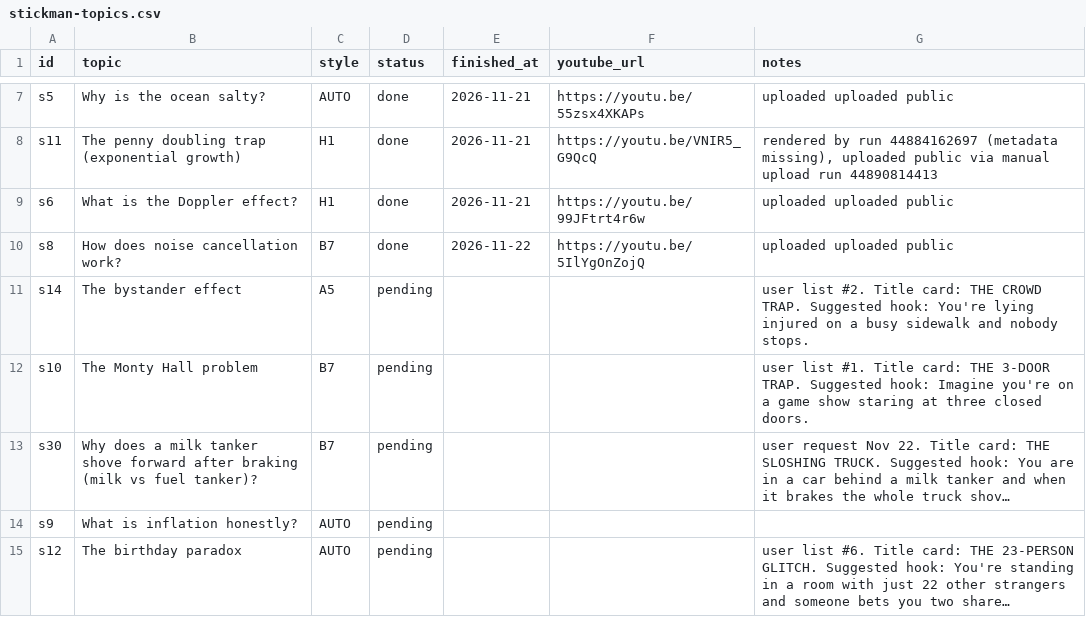
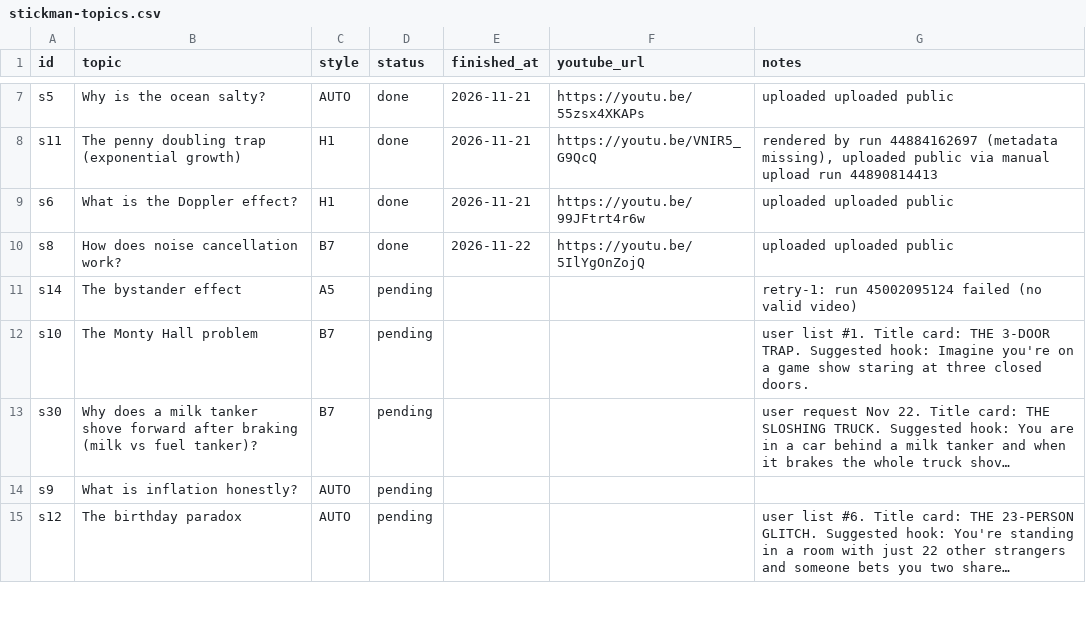
Before and after one commit to Genrec-Community/youtube-shorts-automation, a CSV file: stickman-topics.csv, drawn as a sheet; only a part is shown, gaps mark what is left out; long unchanged cells end in ….

```diff
--- a/stickman-topics.csv
+++ b/stickman-topics.csv
@@ -10,3 +10,3 @@ s6,What is the Doppler effect?,H1,done,2026-11-21,https://youtu.be/99JFtrt4r6w,u
 s8,How does noise cancellation work?,B7,done,2026-11-22,https://youtu.be/5IlYgOnZojQ,uploaded uploaded public
-s14,The bystander effect,A5,pending,,,user list #2. Title card: THE CROWD TRAP. Suggested hook: You're lying injured on a busy sidewalk and nobody stops.
+s14,The bystander effect,A5,pending,,,retry-1: run 45002095124 failed (no valid video)
 s10,The Monty Hall problem,B7,pending,,,user list #1. Title card: THE 3-DOOR TRAP. Suggested hook: Imagine you're on a game show staring at three closed doors.
```
Also changed, not shown: state/stickman-runs.csv.
